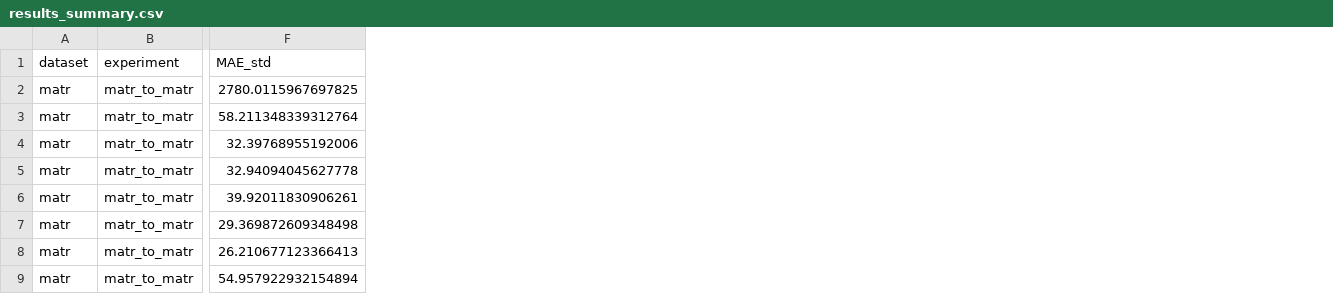
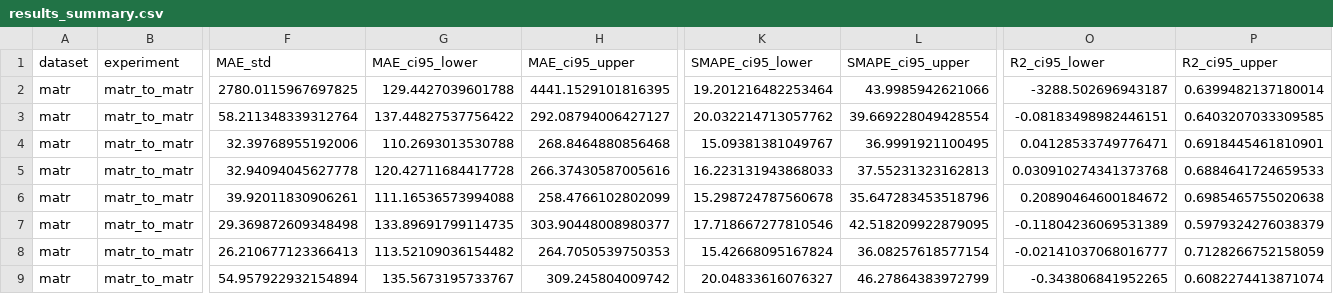
Before and after one commit to osmansafacifci/Graduation-Project-Dicle, a CSV file: outputs/results_v2_34feat_log/results_summary.csv, drawn as a sheet; only a part is shown, gaps mark what is left out; the diff names each change by its address in the sheet, - before the commit and + after, or states it on an @@ line.

```diff
--- a/outputs/results_v2_34feat_log/results_summary.csv
+++ b/outputs/results_v2_34feat_log/results_summary.csv
+column G (MAE_ci95_lower), rows 2-9: 129.4427039601788 | 137.44827537756422 | 110.2693013530788 | 120.42711684417728 | 111.16536573994088 | 133.89691799114735 | 113.52109036154482 | 135.5673195733767
+column H (MAE_ci95_upper), rows 2-9: 4441.1529101816395 | 292.08794006427127 | 268.8464880856468 | 266.37430587005616 | 258.4766102802099 | 303.90448008980377 | 264.7050539750353 | 309.245804009742
+column K (SMAPE_ci95_lower), rows 2-9: 19.201216482253464 | 20.032214713057762 | 15.09381381049767 | 16.223131943868033 | 15.298724787560678 | 17.718667277810546 | 15.42668095167824 | 20.04833616076327
+column L (SMAPE_ci95_upper), rows 2-9: 43.9985942621066 | 39.669228049428554 | 36.9991921100495 | 37.55231323162813 | 35.647283453518796 | 42.518209922879095 | 36.08257618577154 | 46.27864383972799
+column O (R2_ci95_lower), rows 2-9: -3288.502696943187 | -0.08183498982446151 | 0.04128533749776471 | 0.030910274341373768 | 0.20890464600184672 | -0.11804236069531389 | -0.02141037068016777 | -0.343806841952265
+column P (R2_ci95_upper), rows 2-9: 0.6399482137180014 | 0.6403207033309585 | 0.6918445461810901 | 0.6884641724659533 | 0.6985465755020638 | 0.5979324276038379 | 0.7128266752158059 | 0.6082274413871074
```
Also changed, not shown: 5 other files.
